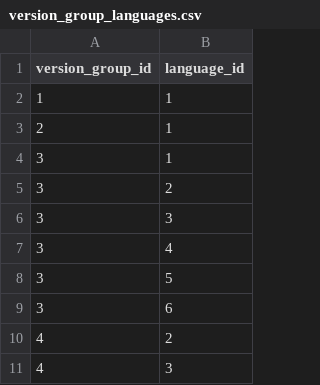
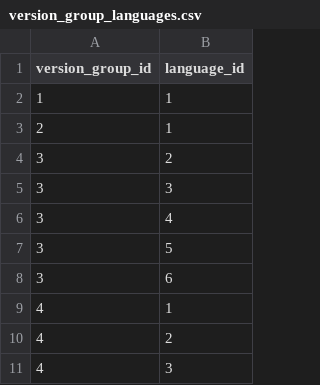
Before and after one commit to jpirnat/dex, a CSV file: data/version_group_languages.csv, drawn as a sheet; only a part is shown.

```diff
--- a/data/version_group_languages.csv
+++ b/data/version_group_languages.csv
@@ -3,3 +3,2 @@ version_group_id,language_id
 2,1
-3,1
 3,2
@@ -9,2 +8,3 @@ version_group_id,language_id
 3,6
+4,1
 4,2
```
Also changed, not shown: data/catch_rates.csv, data/version_groups.csv, 1 other file.
